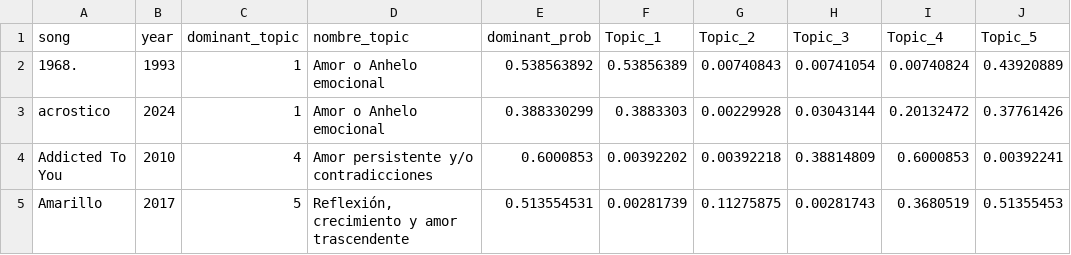
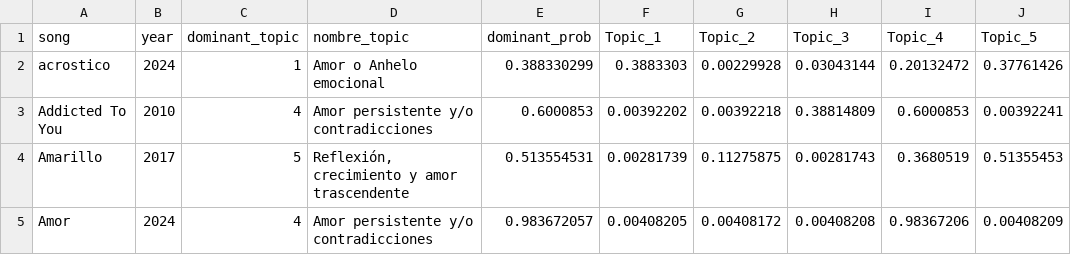
Before and after one commit to cdaniellopez8/LDA-Shakira, a CSV file: shak_topicos_canciones.csv, drawn as a sheet; only a part is shown; the shorter side is filled out with more unchanged rows.

Commit message:
Update shak_topicos_canciones.csv

```diff
--- a/shak_topicos_canciones.csv
+++ b/shak_topicos_canciones.csv
@@ -1,3 +1,2 @@
 song,year,dominant_topic,nombre_topic,dominant_prob,Topic_1,Topic_2,Topic_3,Topic_4,Topic_5
-1968.,1993,1,Amor o Anhelo emocional,0.538563892,0.53856389,0.00740843,0.00741054,0.00740824,0.43920889
 acrostico,2024,1,Amor o Anhelo emocional,0.388330299,0.3883303,0.00229928,0.03043144,0.20132472,0.37761426
```
